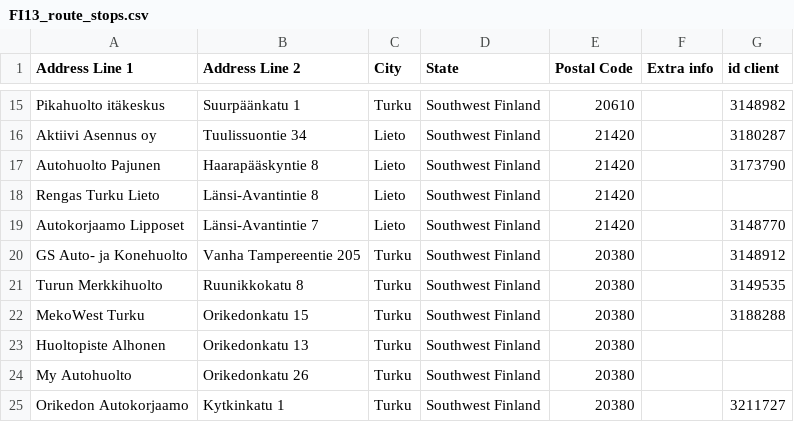
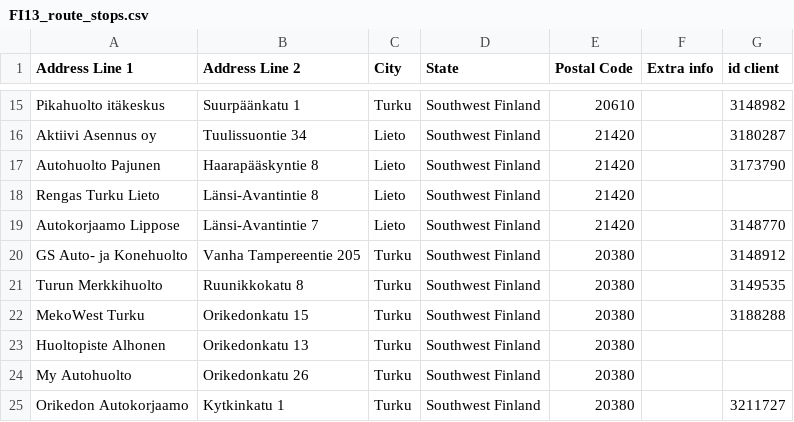
Before and after one commit to srgjj73/srgjj73-route_generator_data, a CSV file: refs/FI13_route_stops.csv, drawn as a sheet; only a part is shown, gaps mark what is left out.

Commit message:
save: FI13_route_stops.csv

```diff
--- a/refs/FI13_route_stops.csv
+++ b/refs/FI13_route_stops.csv
@@ -18,3 +18,3 @@ Autohuolto Pajunen,Haarapääskyntie 8,Lieto,Southwest Finland,21420,,3173790
 Rengas Turku Lieto,Länsi-Avantintie 8,Lieto,Southwest Finland,21420,,
-Autokorjaamo Lipposet ,Länsi-Avantintie 7,Lieto,Southwest Finland,21420,,3148770
+Autokorjaamo Lippose ,Länsi-Avantintie 7,Lieto,Southwest Finland,21420,,3148770
 GS Auto- ja Konehuolto ,Vanha Tampereentie 205,Turku,Southwest Finland,20380,,3148912
```
